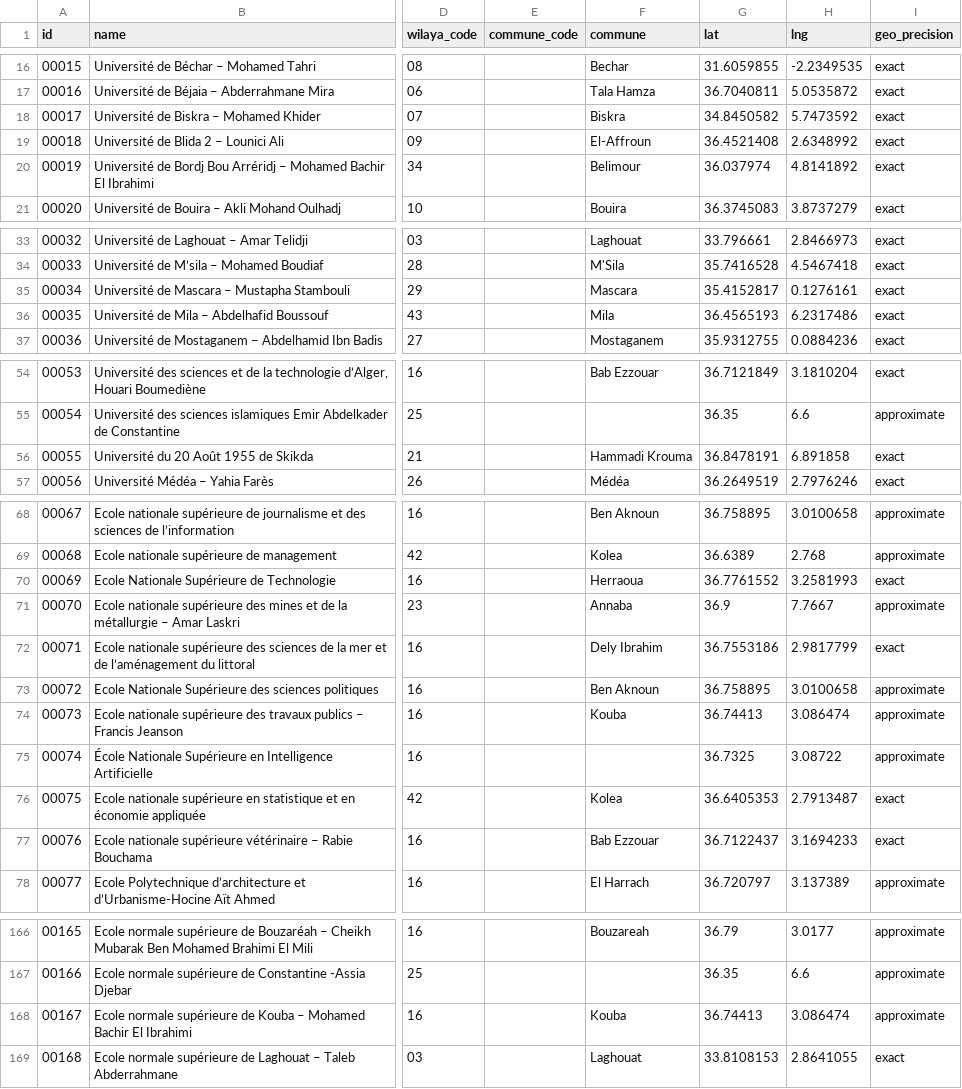
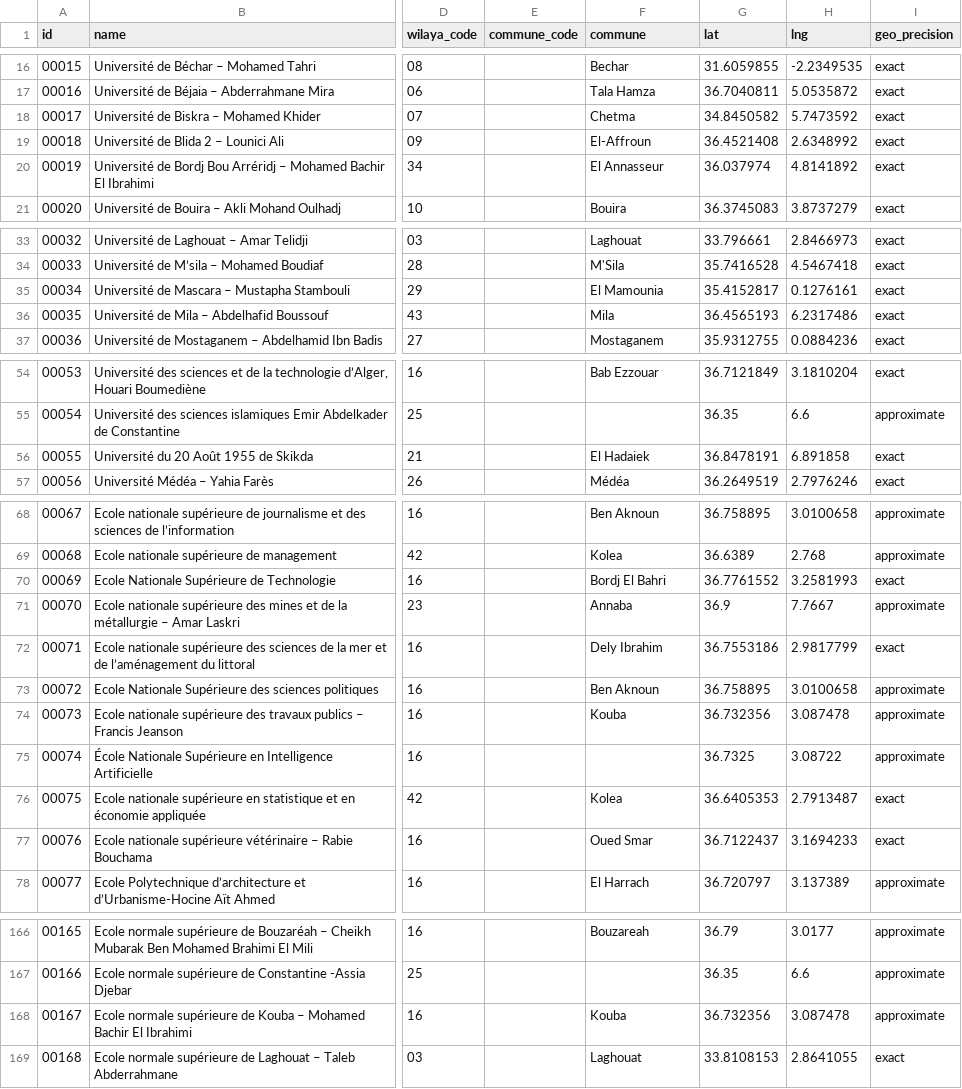
Before and after one commit to yasserstudio/geoalgeria, a CSV file: packages/enseignement-superieur/data/csv/institutions.csv, drawn as a sheet; only a part is shown, gaps mark what is left out; the diff names each change by its address in the sheet, - before the commit and + after, or states it on an @@ line.

```diff
--- a/packages/enseignement-superieur/data/csv/institutions.csv
+++ b/packages/enseignement-superieur/data/csv/institutions.csv
-F18 (commune): Biskra
+F18 (commune): Chetma
-F20 (commune): Belimour
+F20 (commune): El Annasseur
-F35 (commune): Mascara
+F35 (commune): El Mamounia
-F56 (commune): Hammadi Krouma
+F56 (commune): El Hadaiek
-F70 (commune): Herraoua
+F70 (commune): Bordj El Bahri
-G74 (lat): 36.74413
+G74 (lat): 36.732356
-H74 (lng): 3.086474
+H74 (lng): 3.087478
-F77 (commune): Bab Ezzouar
+F77 (commune): Oued Smar
-G168 (lat): 36.74413
+G168 (lat): 36.732356
-H168 (lng): 3.086474
+H168 (lng): 3.087478
```
Also changed, not shown: packages/formation-professionnelle/data/csv/establishments.csv, 4 other files.
